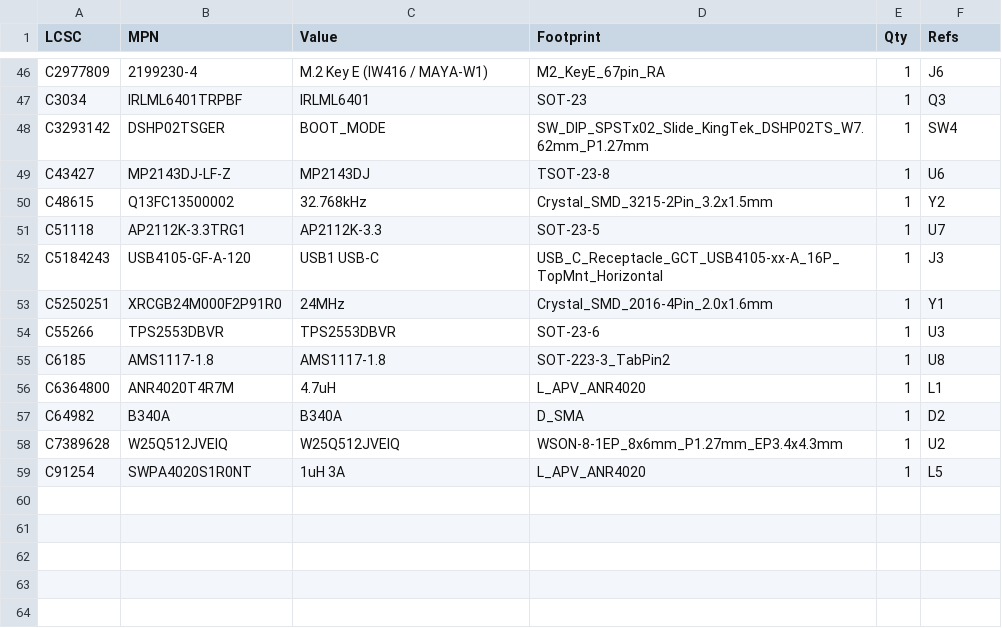
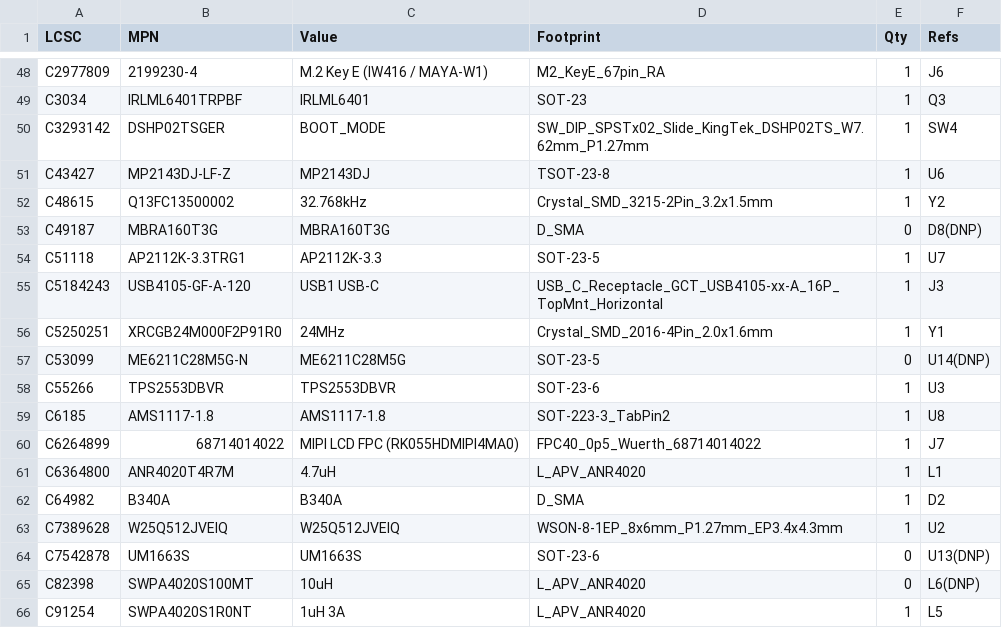
Before and after one commit to newdigate/nosh-dev-board, a CSV file: Kicad/tools/data/lcsc_parts.csv, drawn as a sheet; only a part is shown, gaps mark what is left out; the diff covers the shown part only; the diff names each change by its address in the sheet, - before the commit and + after, or states it on an @@ line.

```diff
--- a/Kicad/tools/data/lcsc_parts.csv
+++ b/Kicad/tools/data/lcsc_parts.csv
+row 53: C49187 | MBRA160T3G | MBRA160T3G | D_SMA | 0 | D8(DNP)
+row 57: C53099 | ME6211C28M5G-N | ME6211C28M5G | SOT-23-5 | 0 | U14(DNP)
+row 60: C6264899 | 68714014022 | MIPI LCD FPC (RK055HDMIPI4MA0) | FPC40_0p5_Wuerth_68714014022 | 1 | J7
+row 64: C7542878 | UM1663S | UM1663S | SOT-23-6 | 0 | U13(DNP)
+row 65: C82398 | SWPA4020S100MT | 10uH | L_APV_ANR4020 | 0 | L6(DNP)
```
Also changed, not shown: 8 added rows, 6 removed rows and 3 edited cells elsewhere in this file, 7 other files.
